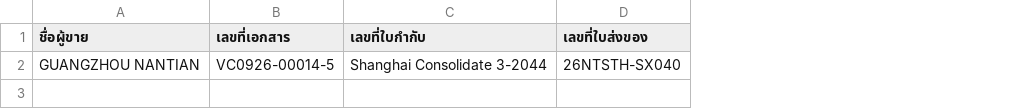
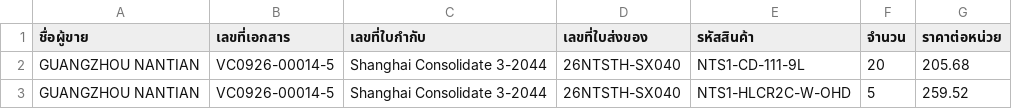
Before and after one commit to analystsevenfive/myaccount-auto, a CSV file: input/input.csv, drawn as a sheet; the diff names each change by its address in the sheet, - before the commit and + after, or states it on an @@ line.

```diff
--- a/input/input.csv
+++ b/input/input.csv
+column E (รหัสสินค้า), row 2: NTS1-CD-111-9L
+column F (จำนวน), row 2: 20
+column G (ราคาต่อหน่วย), row 2: 205.68
+row 3: GUANGZHOU NANTIAN | VC0926-00014-5 | Shanghai Consolidate 3-2044 | 26NTSTH-SX040 | NTS1-HLCR2C-W-OHD | 5 | 259.52
```
Also changed, not shown: 6 other files.
